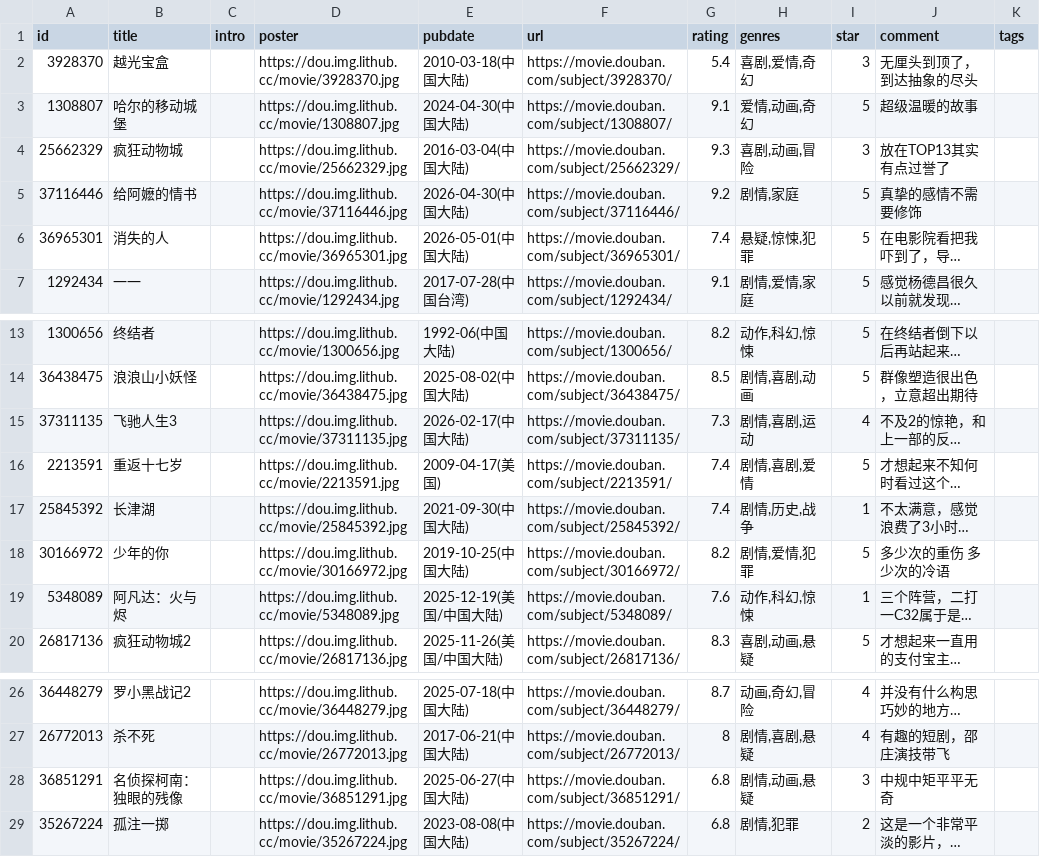
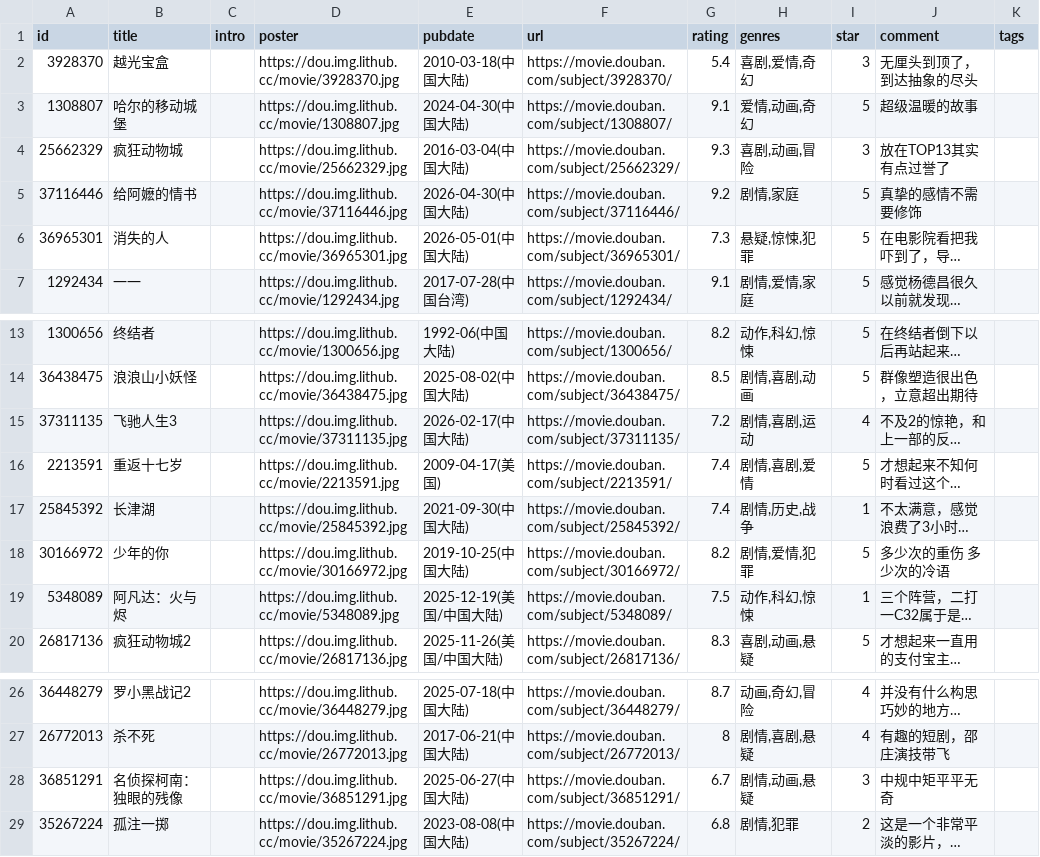
Before and after one commit to BachWV/gh-action-movie, a CSV file: movie.csv, drawn as a sheet; only a part is shown, gaps mark what is left out; long unchanged cells end in …; the diff names each change by its address in the sheet, - before the commit and + after, or states it on an @@ line.

Commit message:
update douban

```diff
--- a/movie.csv
+++ b/movie.csv
-G6 (rating): 7.4
+G6 (rating): 7.3
-G15 (rating): 7.3
+G15 (rating): 7.2
-G19 (rating): 7.6
+G19 (rating): 7.5
-G28 (rating): 6.8
+G28 (rating): 6.7
```
